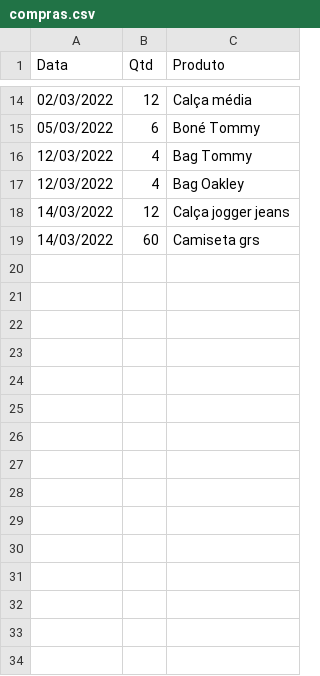
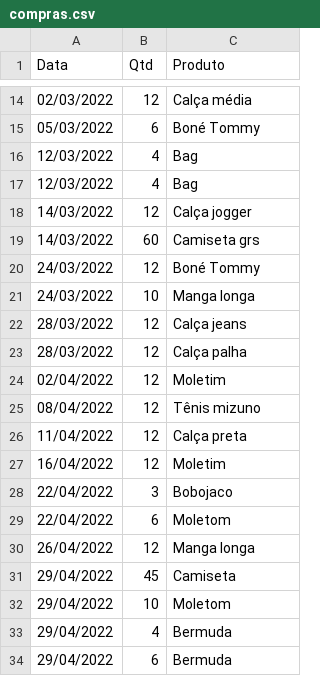
Before and after one commit to alexandresimoesf/lojaDados, a CSV file: compras.csv, drawn as a sheet; only a part is shown, gaps mark what is left out; the diff covers the shown part only.

```diff
--- a/compras.csv
+++ b/compras.csv
@@ -15,5 +15,20 @@ Data;Qtd;Produto
 05/03/2022;6;Boné Tommy
-12/03/2022;4;Bag Tommy
-12/03/2022;4;Bag Oakley
-14/03/2022;12;Calça jogger jeans
+12/03/2022;4;Bag
+12/03/2022;4;Bag
+14/03/2022;12;Calça jogger
 14/03/2022;60;Camiseta grs
+24/03/2022;12;Boné Tommy
+24/03/2022;10;Manga longa
+28/03/2022;12;Calça jeans
+28/03/2022;12;Calça palha
+02/04/2022;12;Moletim
+08/04/2022;12;Tênis mizuno
+11/04/2022;12;Calça preta
+16/04/2022;12;Moletim
+22/04/2022;3;Bobojaco
+22/04/2022;6;Moletom
+26/04/2022;12;Manga longa
+29/04/2022;45;Camiseta
+29/04/2022;10;Moletom
+29/04/2022;4;Bermuda
+29/04/2022;6;Bermuda
```
Also changed, not shown: 19 added rows elsewhere in this file, despesas.csv, 1 other file.
